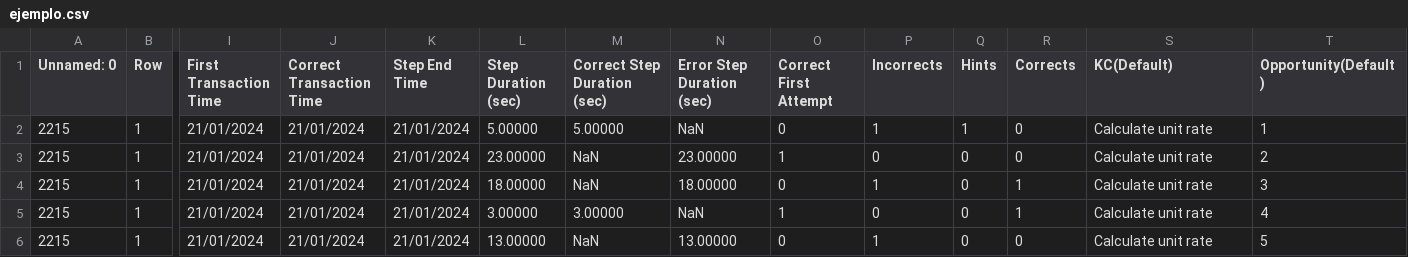
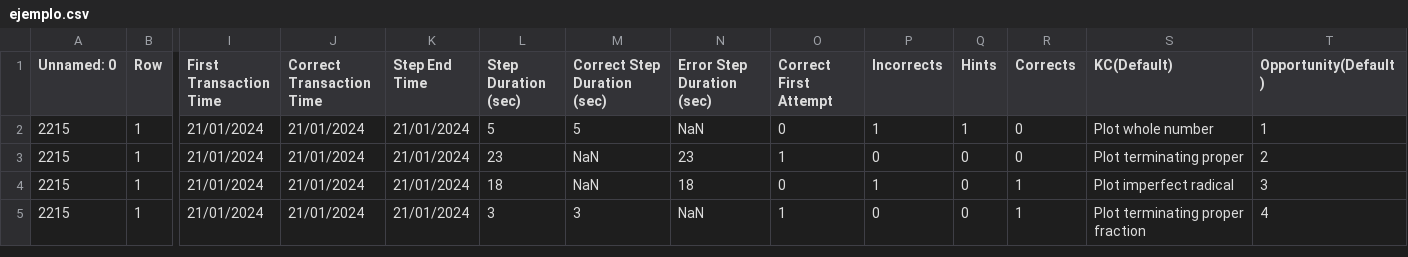
Before and after one commit to MiLiz2020/data, a CSV file: ejemplo.csv, drawn as a sheet; only a part is shown, gaps mark what is left out; rows hold the shown columns only; the diff names each change by its address in the sheet, - before the commit and + after, or states it on an @@ line.

Commit message:
tercer commit

```diff
--- a/ejemplo.csv
+++ b/ejemplo.csv
-L2 (Step Duration (sec)): 5.00000
+L2 (Step Duration (sec)): 5
-M2 (Correct Step Duration (sec)): 5.00000
+M2 (Correct Step Duration (sec)): 5
-S2 (KC(Default)): Calculate unit rate
+S2 (KC(Default)): Plot whole number
-L3 (Step Duration (sec)): 23.00000
+L3 (Step Duration (sec)): 23
-N3 (Error Step Duration (sec)): 23.00000
+N3 (Error Step Duration (sec)): 23
-S3 (KC(Default)): Calculate unit rate
+S3 (KC(Default)): Plot terminating proper
-L4 (Step Duration (sec)): 18.00000
+L4 (Step Duration (sec)): 18
-N4 (Error Step Duration (sec)): 18.00000
+N4 (Error Step Duration (sec)): 18
-S4 (KC(Default)): Calculate unit rate
+S4 (KC(Default)): Plot imperfect radical
-L5 (Step Duration (sec)): 3.00000
+L5 (Step Duration (sec)): 3
-M5 (Correct Step Duration (sec)): 3.00000
+M5 (Correct Step Duration (sec)): 3
-S5 (KC(Default)): Calculate unit rate
+S5 (KC(Default)): Plot terminating proper fraction
-row 6: 2215 | 1 | 21/01/2024 | 21/01/2024 | 21/01/2024 | 13.00000 | NaN | 13.00000 | 0 | 1 | 0 | 0 | Calculate unit rate | 5
```
